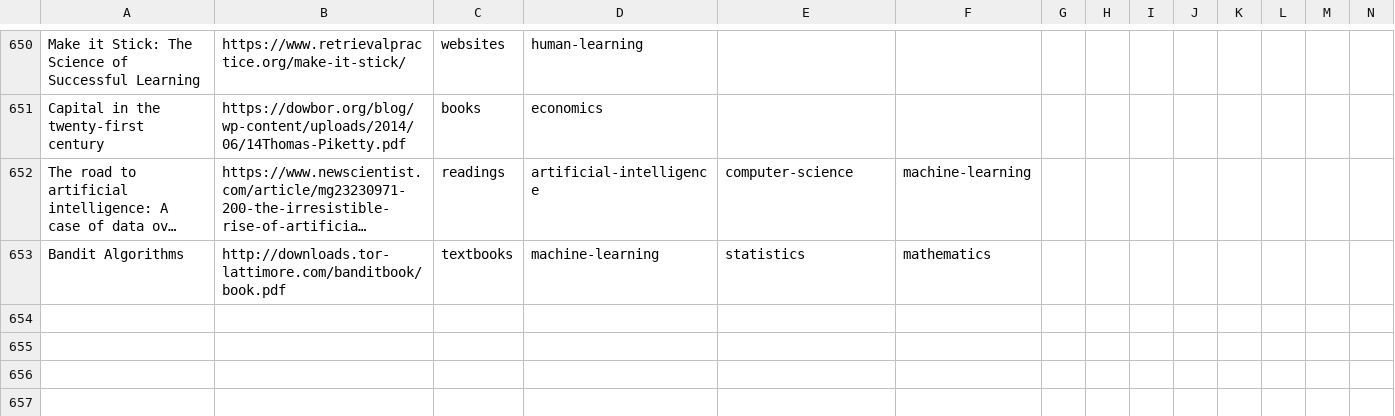
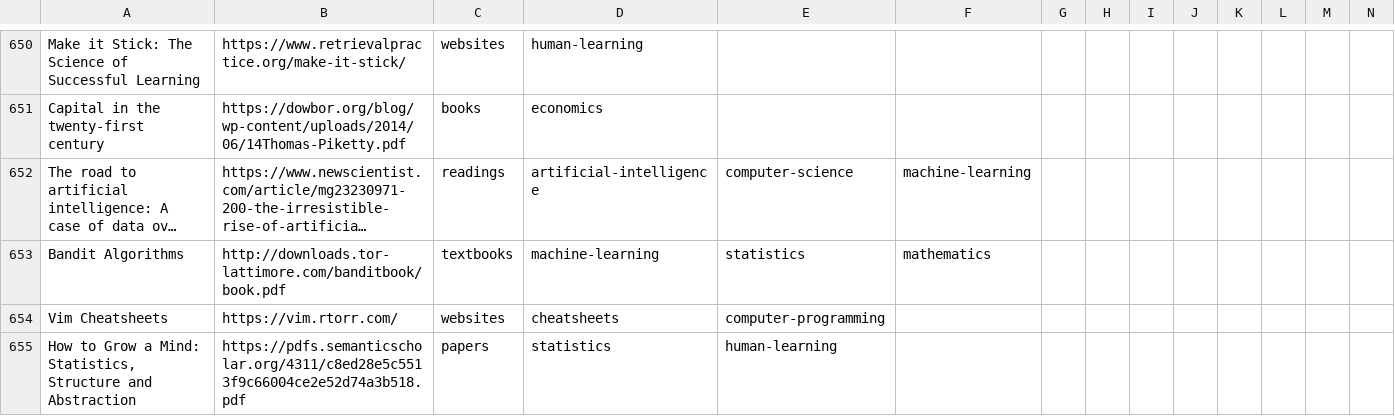
Before and after one commit to marcofavorito/my-bookshelf, a TSV file: bookshelf.tsv, drawn as a sheet; only a part is shown, gaps mark what is left out; long unchanged cells end in …; rows hold the shown columns only; the diff names each change by its address in the sheet, - before the commit and + after, or states it on an @@ line.

Commit message:
add vim cheatsheets and presentation on statistics

```diff
--- a/bookshelf.tsv
+++ b/bookshelf.tsv
+row 654: Vim Cheatsheets | https://vim.rtorr.com/ | websites | cheatsheets | computer-programming
+row 655: How to Grow a Mind: Statistics, Structure and Abstraction | https://pdfs.semanticscholar.org/4311/c8ed28e5c5513f9c66004ce2e52d74a3b518.pdf | papers | statistics | human-learning
```
